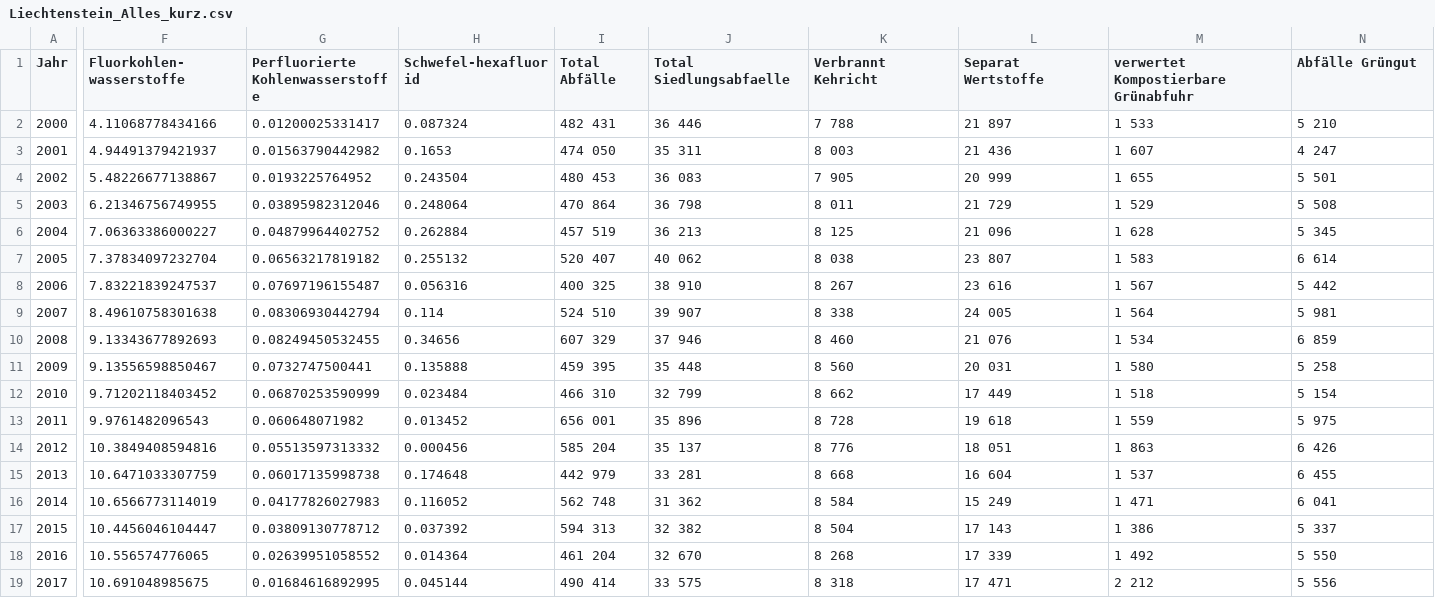
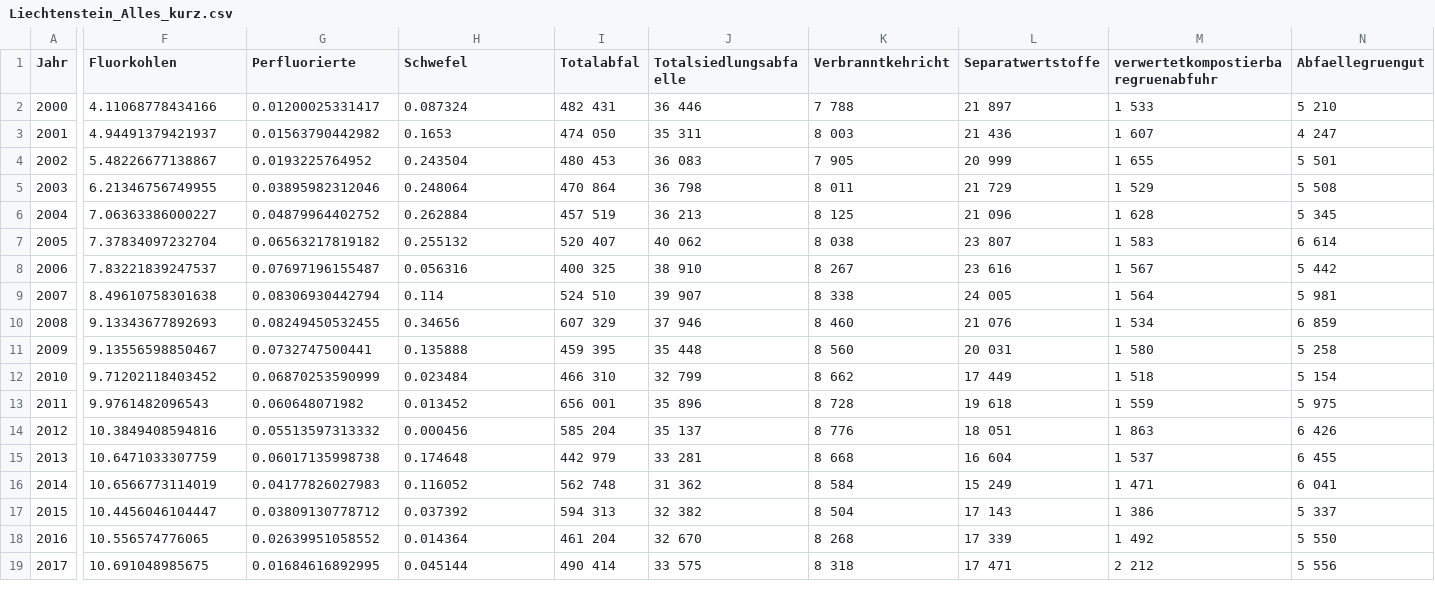
Before and after one commit to studio-non-plan/dataVisualization, a CSV file: Liechtenstein_Alles_kurz.csv, drawn as a sheet; only a part is shown, gaps mark what is left out; the diff covers the shown part only; the diff names each change by its address in the sheet, - before the commit and + after, or states it on an @@ line.

Commit message:
Update Liechtenstein_Alles_kurz.csv

```diff
--- a/Liechtenstein_Alles_kurz.csv
+++ b/Liechtenstein_Alles_kurz.csv
-F1: Fluorkohlen-wasserstoffe
+F1: Fluorkohlen
-G1: Perfluorierte Kohlenwasserstoffe
+G1: Perfluorierte
-H1: Schwefel-hexafluorid
+H1: Schwefel
-I1: Total Abfälle
+I1: Totalabfal
-J1: Total Siedlungsabfaelle
+J1: Totalsiedlungsabfaelle
-K1: Verbrannt Kehricht
+K1: Verbranntkehricht
-L1: Separat Wertstoffe
+L1: Separatwertstoffe
-M1: verwertet Kompostierbare Grünabfuhr
+M1: verwertetkompostierbaregruenabfuhr
-N1: Abfälle Grüngut
+N1: Abfaellegruengut
```
Also changed, not shown: 12 edited cells elsewhere in this file.
